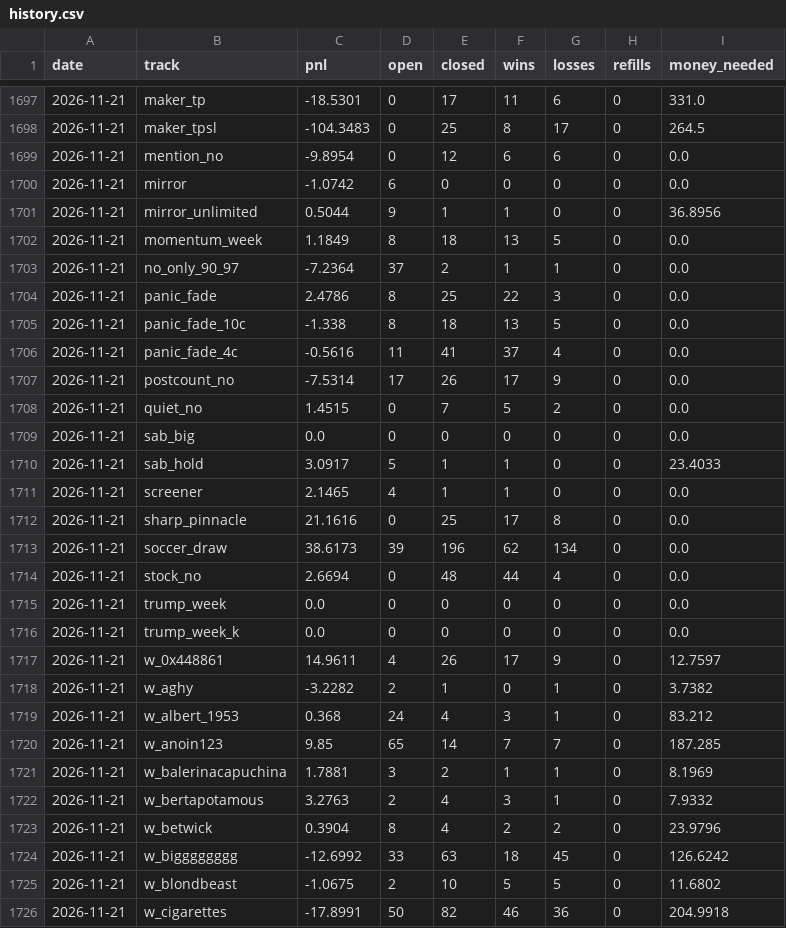
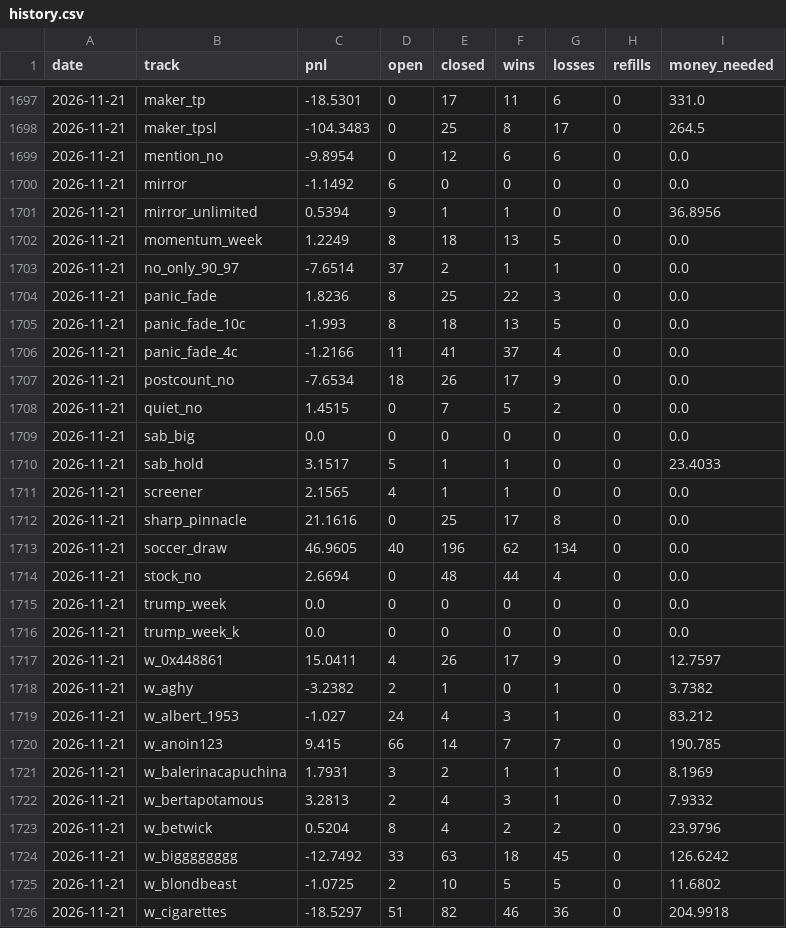
Before and after one commit to palsk1/poly-paper-bot, a CSV file: state/history.csv, drawn as a sheet; only a part is shown, gaps mark what is left out; the diff covers the shown part only.

```diff
--- a/state/history.csv
+++ b/state/history.csv
@@ -1699,16 +1699,16 @@ date,track,pnl,open,closed,wins,losses,refills,money_needed
 2026-11-21,mention_no,-9.8954,0,12,6,6,0,0.0
-2026-11-21,mirror,-1.0742,6,0,0,0,0,0.0
-2026-11-21,mirror_unlimited,0.5044,9,1,1,0,0,36.8956
-2026-11-21,momentum_week,1.1849,8,18,13,5,0,0.0
-2026-11-21,no_only_90_97,-7.2364,37,2,1,1,0,0.0
-2026-11-21,panic_fade,2.4786,8,25,22,3,0,0.0
-2026-11-21,panic_fade_10c,-1.338,8,18,13,5,0,0.0
-2026-11-21,panic_fade_4c,-0.5616,11,41,37,4,0,0.0
-2026-11-21,postcount_no,-7.5314,17,26,17,9,0,0.0
+2026-11-21,mirror,-1.1492,6,0,0,0,0,0.0
+2026-11-21,mirror_unlimited,0.5394,9,1,1,0,0,36.8956
+2026-11-21,momentum_week,1.2249,8,18,13,5,0,0.0
+2026-11-21,no_only_90_97,-7.6514,37,2,1,1,0,0.0
+2026-11-21,panic_fade,1.8236,8,25,22,3,0,0.0
+2026-11-21,panic_fade_10c,-1.993,8,18,13,5,0,0.0
+2026-11-21,panic_fade_4c,-1.2166,11,41,37,4,0,0.0
+2026-11-21,postcount_no,-7.6534,18,26,17,9,0,0.0
 2026-11-21,quiet_no,1.4515,0,7,5,2,0,0.0
 2026-11-21,sab_big,0.0,0,0,0,0,0,0.0
-2026-11-21,sab_hold,3.0917,5,1,1,0,0,23.4033
-2026-11-21,screener,2.1465,4,1,1,0,0,0.0
+2026-11-21,sab_hold,3.1517,5,1,1,0,0,23.4033
+2026-11-21,screener,2.1565,4,1,1,0,0,0.0
 2026-11-21,sharp_pinnacle,21.1616,0,25,17,8,0,0.0
-2026-11-21,soccer_draw,38.6173,39,196,62,134,0,0.0
+2026-11-21,soccer_draw,46.9605,40,196,62,134,0,0.0
 2026-11-21,stock_no,2.6694,0,48,44,4,0,0.0
@@ -1716,11 +1716,11 @@ date,track,pnl,open,closed,wins,losses,refills,money_needed
 2026-11-21,trump_week_k,0.0,0,0,0,0,0,0.0
-2026-11-21,w_0x448861,14.9611,4,26,17,9,0,12.7597
-2026-11-21,w_aghy,-3.2282,2,1,0,1,0,3.7382
-2026-11-21,w_albert_1953,0.368,24,4,3,1,0,83.212
-2026-11-21,w_anoin123,9.85,65,14,7,7,0,187.285
-2026-11-21,w_balerinacapuchina,1.7881,3,2,1,1,0,8.1969
-2026-11-21,w_bertapotamous,3.2763,2,4,3,1,0,7.9332
-2026-11-21,w_betwick,0.3904,8,4,2,2,0,23.9796
-2026-11-21,w_bigggggggg,-12.6992,33,63,18,45,0,126.6242
-2026-11-21,w_blondbeast,-1.0675,2,10,5,5,0,11.6802
-2026-11-21,w_cigarettes,-17.8991,50,82,46,36,0,204.9918
+2026-11-21,w_0x448861,15.0411,4,26,17,9,0,12.7597
+2026-11-21,w_aghy,-3.2382,2,1,0,1,0,3.7382
+2026-11-21,w_albert_1953,-1.027,24,4,3,1,0,83.212
+2026-11-21,w_anoin123,9.415,66,14,7,7,0,190.785
+2026-11-21,w_balerinacapuchina,1.7931,3,2,1,1,0,8.1969
+2026-11-21,w_bertapotamous,3.2813,2,4,3,1,0,7.9332
+2026-11-21,w_betwick,0.5204,8,4,2,2,0,23.9796
+2026-11-21,w_bigggggggg,-12.7492,33,63,18,45,0,126.6242
+2026-11-21,w_blondbeast,-1.0725,2,10,5,5,0,11.6802
+2026-11-21,w_cigarettes,-18.5297,51,82,46,36,0,204.9918
```
Also changed, not shown: 97 edited cells elsewhere in this file, 9 other files.
